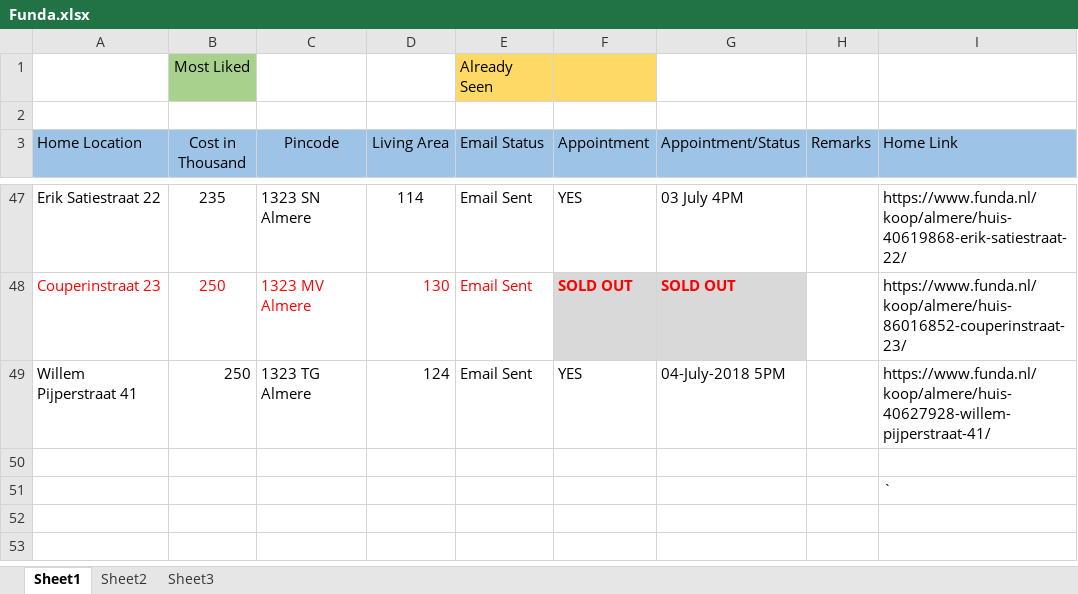
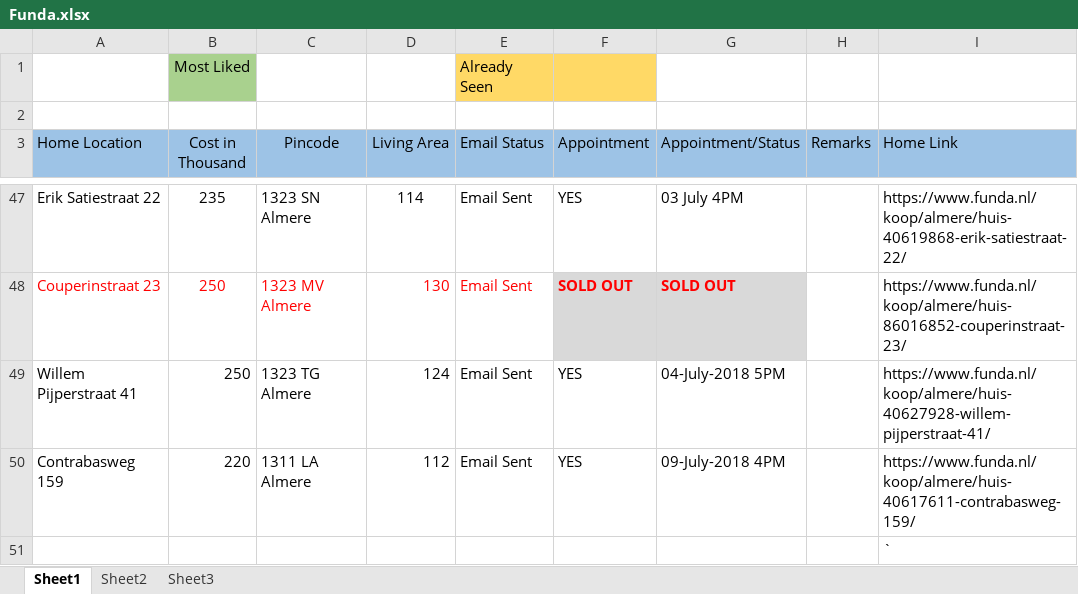
Before and after one commit to Karnankaviya/fundanl, an Excel workbook: Funda.xlsx, sheet Sheet1, drawn as a sheet; only a part is shown, gaps mark what is left out; values as stored, in another font and other column widths than the file's, no borders; the diff names each change by its address in the sheet, - before the commit and + after, or states it on an @@ line.

Commit message:
Added Contrabasweg 159

```diff
--- a/Funda.xlsx (sheet Sheet1)
+++ b/Funda.xlsx (sheet Sheet1)
-row 50: (empty)
+row 50: Contrabasweg 159 | 220 | 1311 LA Almere | 112 | Email Sent | YES | 09-July-2018 4PM |  | https://www.funda.nl/koop/almere/huis-40617611-contrabasweg-159/
```
